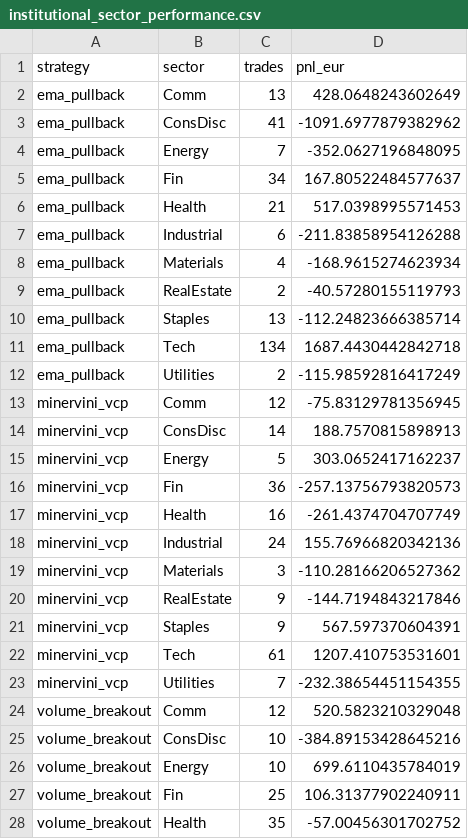
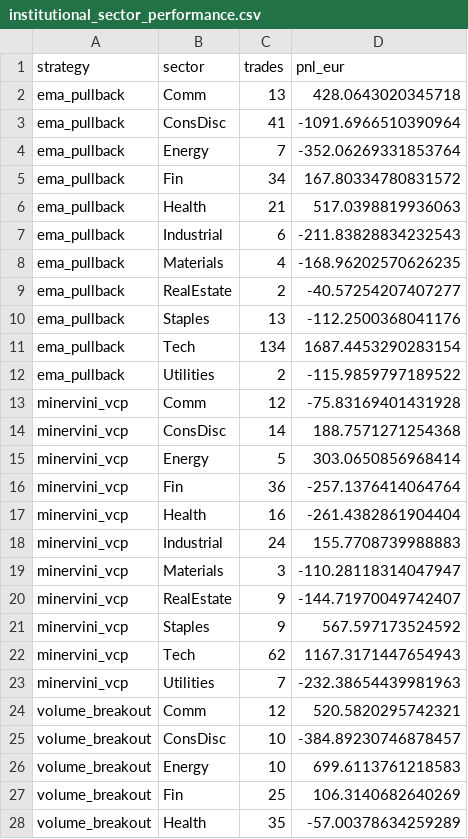
Before and after one commit to anantrajsingh7/Trading, a CSV file: quant-platform/reports/institutional_sector_performance.csv, drawn as a sheet; only a part is shown; the diff covers the shown part only.

```diff
--- a/quant-platform/reports/institutional_sector_performance.csv
+++ b/quant-platform/reports/institutional_sector_performance.csv
@@ -1,28 +1,28 @@
 strategy,sector,trades,pnl_eur
-ema_pullback,Comm,13,428.0648243602649
-ema_pullback,ConsDisc,41,-1091.6977879382962
-ema_pullback,Energy,7,-352.0627196848095
-ema_pullback,Fin,34,167.80522484577637
-ema_pullback,Health,21,517.0398995571453
-ema_pullback,Industrial,6,-211.83858954126288
-ema_pullback,Materials,4,-168.9615274623934
-ema_pullback,RealEstate,2,-40.57280155119793
-ema_pullback,Staples,13,-112.24823666385714
-ema_pullback,Tech,134,1687.4430442842718
-ema_pullback,Utilities,2,-115.98592816417249
-minervini_vcp,Comm,12,-75.83129781356945
-minervini_vcp,ConsDisc,14,188.7570815898913
-minervini_vcp,Energy,5,303.0652417162237
-minervini_vcp,Fin,36,-257.13756793820573
-minervini_vcp,Health,16,-261.4374704707749
-minervini_vcp,Industrial,24,155.76966820342136
-minervini_vcp,Materials,3,-110.28166206527362
-minervini_vcp,RealEstate,9,-144.7194843217846
-minervini_vcp,Staples,9,567.597370604391
-minervini_vcp,Tech,61,1207.410753531601
-minervini_vcp,Utilities,7,-232.38654451154355
-volume_breakout,Comm,12,520.5823210329048
-volume_breakout,ConsDisc,10,-384.89153428645216
-volume_breakout,Energy,10,699.6110435784019
-volume_breakout,Fin,25,106.31377902240911
-volume_breakout,Health,35,-57.00456301702752
+ema_pullback,Comm,13,428.0643020345718
+ema_pullback,ConsDisc,41,-1091.6966510390964
+ema_pullback,Energy,7,-352.06269331853764
+ema_pullback,Fin,34,167.80334780831572
+ema_pullback,Health,21,517.0398819936063
+ema_pullback,Industrial,6,-211.83828834232543
+ema_pullback,Materials,4,-168.96202570626235
+ema_pullback,RealEstate,2,-40.57254207407277
+ema_pullback,Staples,13,-112.2500368041176
+ema_pullback,Tech,134,1687.4453290283154
+ema_pullback,Utilities,2,-115.9859797189522
+minervini_vcp,Comm,12,-75.83169401431928
+minervini_vcp,ConsDisc,14,188.7571271254368
+minervini_vcp,Energy,5,303.0650856968414
+minervini_vcp,Fin,36,-257.1376414064764
+minervini_vcp,Health,16,-261.4382861904404
+minervini_vcp,Industrial,24,155.7708739988883
+minervini_vcp,Materials,3,-110.28118314047947
+minervini_vcp,RealEstate,9,-144.71970049742407
+minervini_vcp,Staples,9,567.597173524592
+minervini_vcp,Tech,62,1167.3171447654943
+minervini_vcp,Utilities,7,-232.38654439981963
+volume_breakout,Comm,12,520.5820295742321
+volume_breakout,ConsDisc,10,-384.89230746878457
+volume_breakout,Energy,10,699.6113761218583
+volume_breakout,Fin,25,106.3140682640269
+volume_breakout,Health,35,-57.00378634259289
```
Also changed, not shown: 1 added row and 45 edited cells elsewhere in this file, quant-platform/reports/enhanced_ema_trade_log.csv, quant-platform/reports/institutional_cost_comparison.csv, 20 other files.
